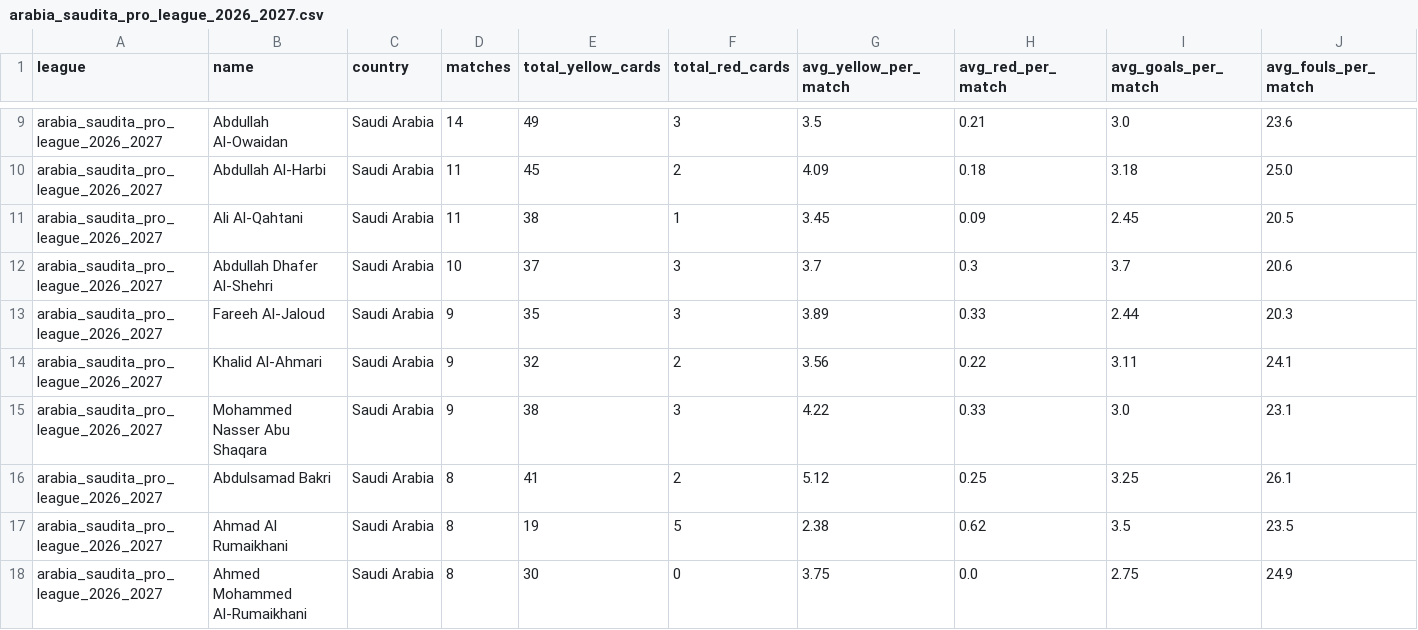
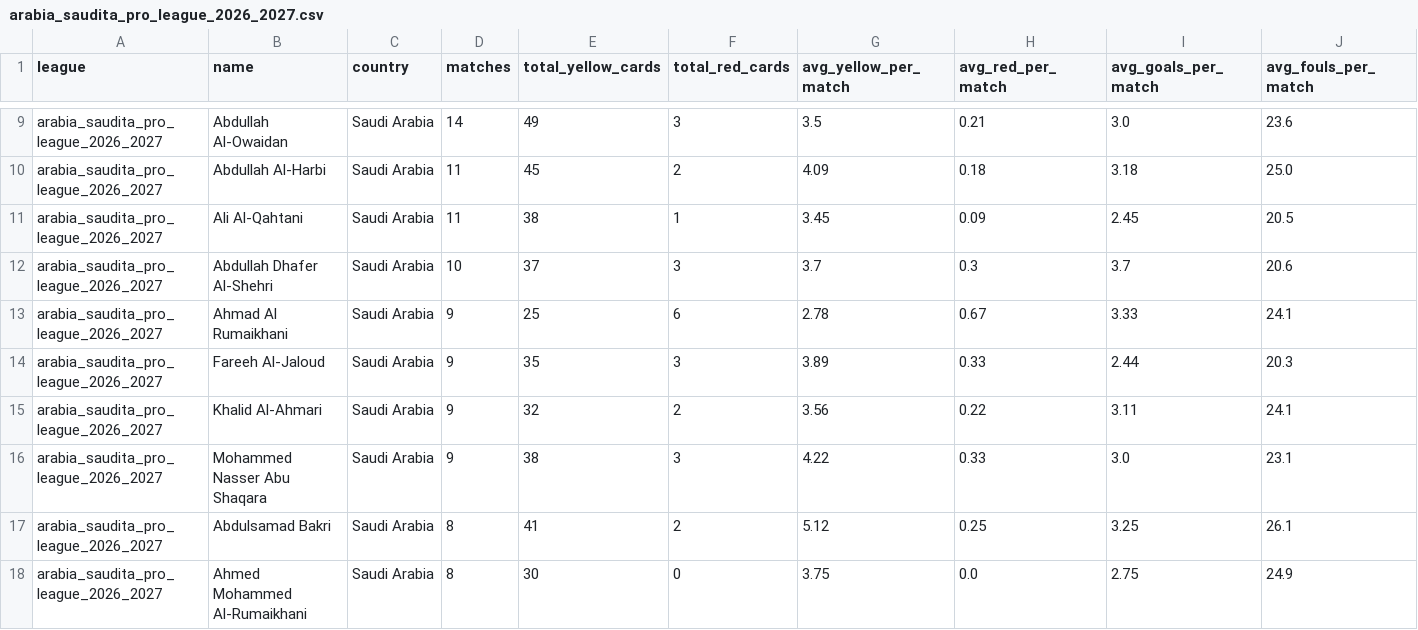
Before and after one commit to aimidas1/referees, a CSV file: arabia_saudita_pro_league_2026_2027.csv, drawn as a sheet; only a part is shown, gaps mark what is left out; removed rows and columns are numbered as before the commit, all else as after; rows hold the shown columns only; the diff covers the shown part only; the diff names each change by its address in the sheet, - before the commit and + after, or states it on an @@ line.

Commit message:
auto: update data 2026-09-04

```diff
--- a/arabia_saudita_pro_league_2026_2027.csv
+++ b/arabia_saudita_pro_league_2026_2027.csv
+row 13: arabia_saudita_pro_league_2026_2027 | Ahmad Al Rumaikhani | Saudi Arabia | 9 | 25 | 6 | 2.78 | 0.67 | 3.33 | 24.1
-row 17: arabia_saudita_pro_league_2026_2027 | Ahmad Al Rumaikhani | Saudi Arabia | 8 | 19 | 5 | 2.38 | 0.62 | 3.5 | 23.5
```
Also changed, not shown: 1 added row, 1 removed row and 25 edited cells elsewhere in this file, belgica_pro_league_2026_2027.csv, brasileirao_serie_b_2026.csv, 15 other files.
